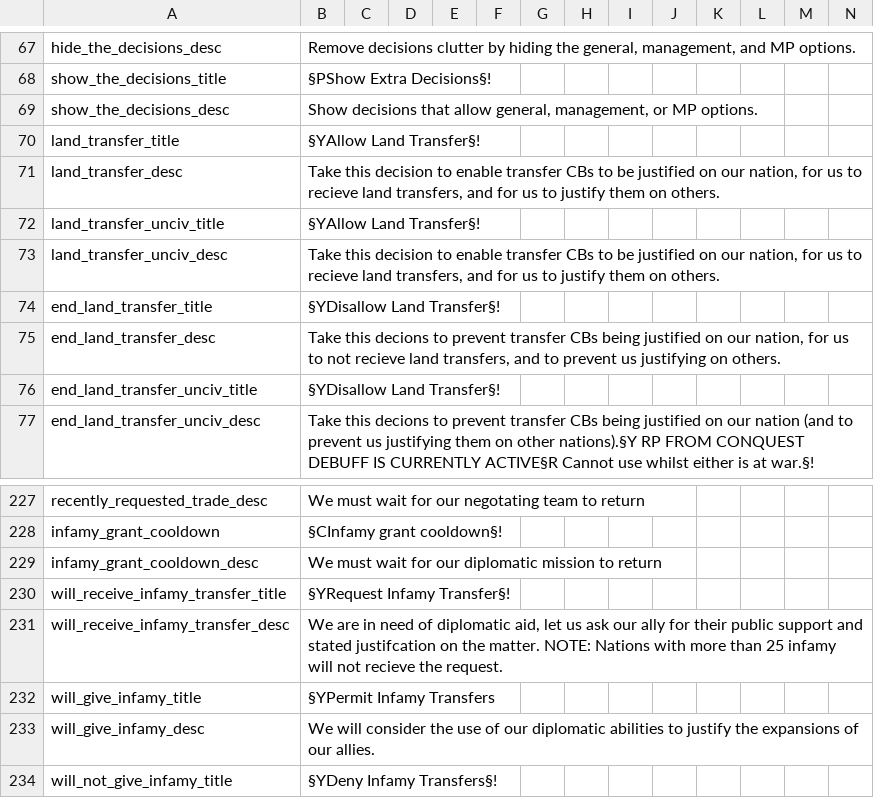
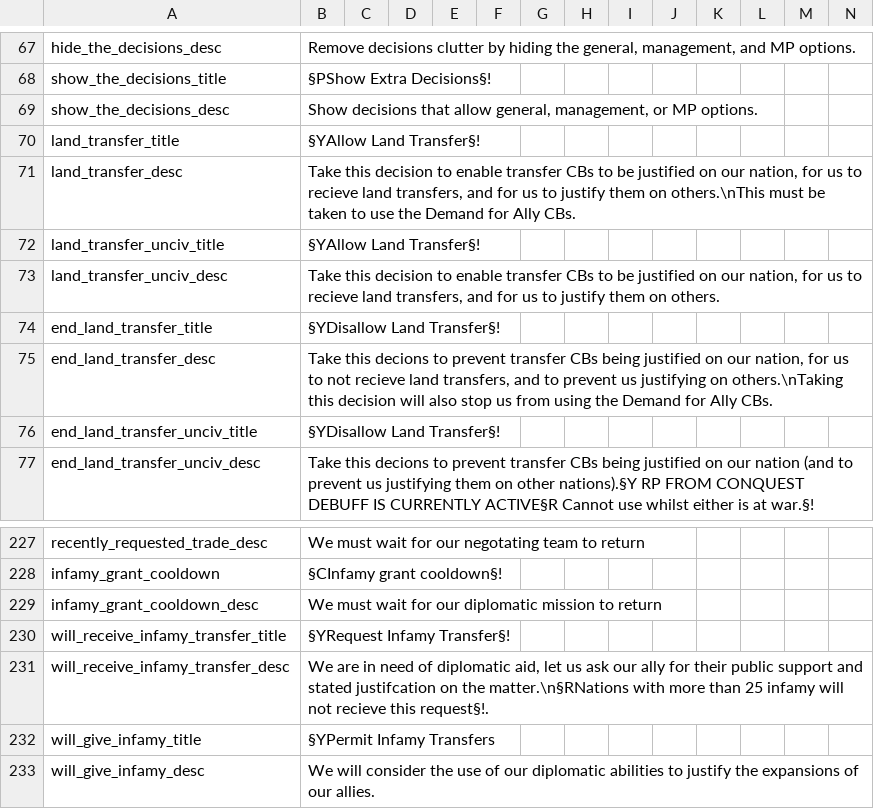
Before and after one commit to Marco-O-Panzer/HFM_MP_Series_Master, a CSV file: HMPS/localisation/0000_mine.csv, drawn as a sheet; only a part is shown, gaps mark what is left out; the shorter side is filled out with more unchanged rows.

Commit message:
Overseas Penalties, For Ally WS & Releasables
- Overseas penalties quartered, and UK now starts with surplus financial services to provide
- Demand For Ally CBs WS reduced to be inline with standard version
- With key exceptions (in changelog) all tags now releasable from politics tab

```diff
--- a/HMPS/localisation/0000_mine.csv
+++ b/HMPS/localisation/0000_mine.csv
@@ -70,3 +70,3 @@ show_the_decisions_desc;Show decisions that allow general, management, or MP opt
 land_transfer_title;§YAllow Land Transfer§!;;;;;;;;;;;;;
-land_transfer_desc;Take this decision to enable transfer CBs to be justified on our nation, for us to recieve land transfers, and for us to justify them on others.;;;;;;;;;;;;;
+land_transfer_desc;Take this decision to enable transfer CBs to be justified on our nation, for us to recieve land transfers, and for us to justify them on others.\nThis must be taken to use the Demand for Ally CBs.;;;;;;;;;;;;;
 land_transfer_unciv_title;§YAllow Land Transfer§!;;;;;;;;;;;;;
@@ -74,3 +74,3 @@ land_transfer_unciv_desc;Take this decision to enable transfer CBs to be justifi
 end_land_transfer_title;§YDisallow Land Transfer§!;;;;;;;;;;;;;
-end_land_transfer_desc;Take this decions to prevent transfer CBs being justified on our nation, for us to not recieve land transfers, and to prevent us justifying on others.;;;;;;;;;;;;;
+end_land_transfer_desc;Take this decions to prevent transfer CBs being justified on our nation, for us to not recieve land transfers, and to prevent us justifying on others.\nTaking this decision will also stop us from using the Demand for Ally CBs.;;;;;;;;;;;;;
 end_land_transfer_unciv_title;§YDisallow Land Transfer§!;;;;;;;;;;;;;
@@ -230,3 +230,3 @@ infamy_grant_cooldown_desc;We must wait for our diplomatic mission to return;;;;
 will_receive_infamy_transfer_title;§YRequest Infamy Transfer§!;;;;;;;;;;;;;
-will_receive_infamy_transfer_desc;We are in need of diplomatic aid, let us ask our ally for their public support and stated justifcation on the matter. NOTE: Nations with more than 25 infamy will not recieve the request.;;;;;;;;;;;;;
+will_receive_infamy_transfer_desc;We are in need of diplomatic aid, let us ask our ally for their public support and stated justifcation on the matter.\n§RNations with more than 25 infamy will not recieve this request§!.;;;;;;;;;;;;;
 will_give_infamy_title;§YPermit Infamy Transfers;;;;;;;;;;;;;
```
Also changed, not shown: HMPS/map/adjacencies.csv, 32 other files.
